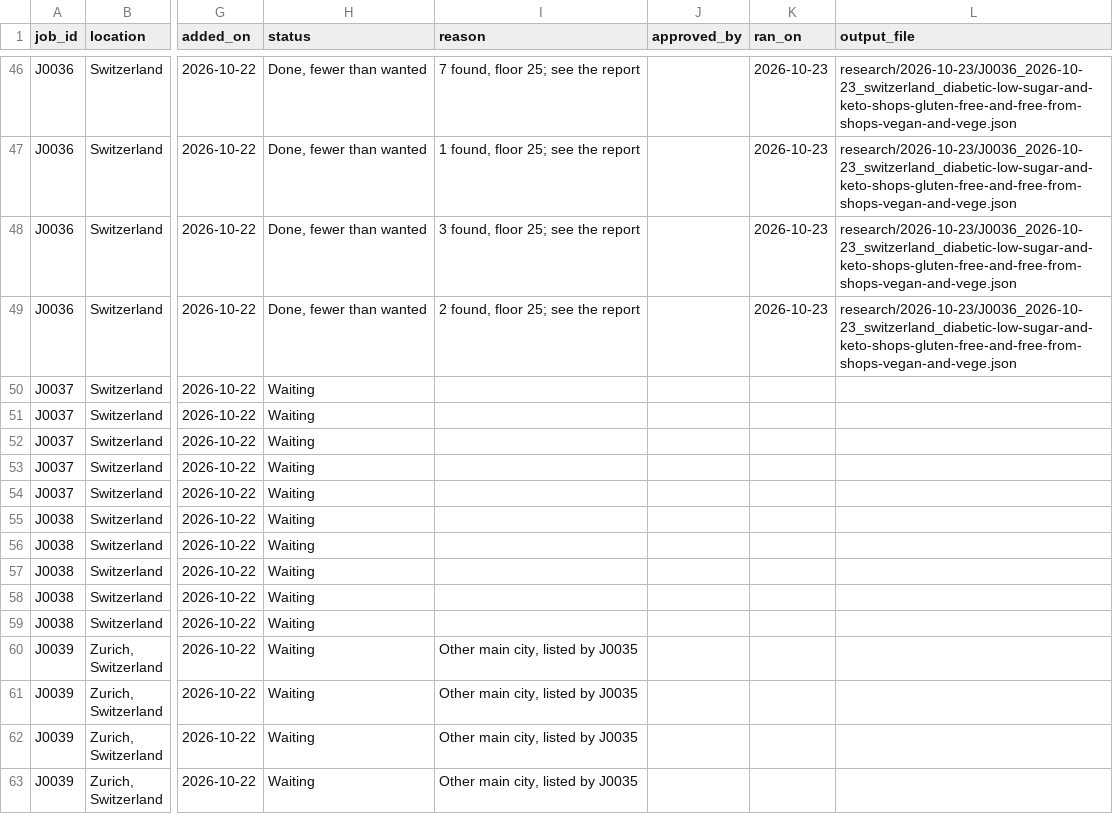
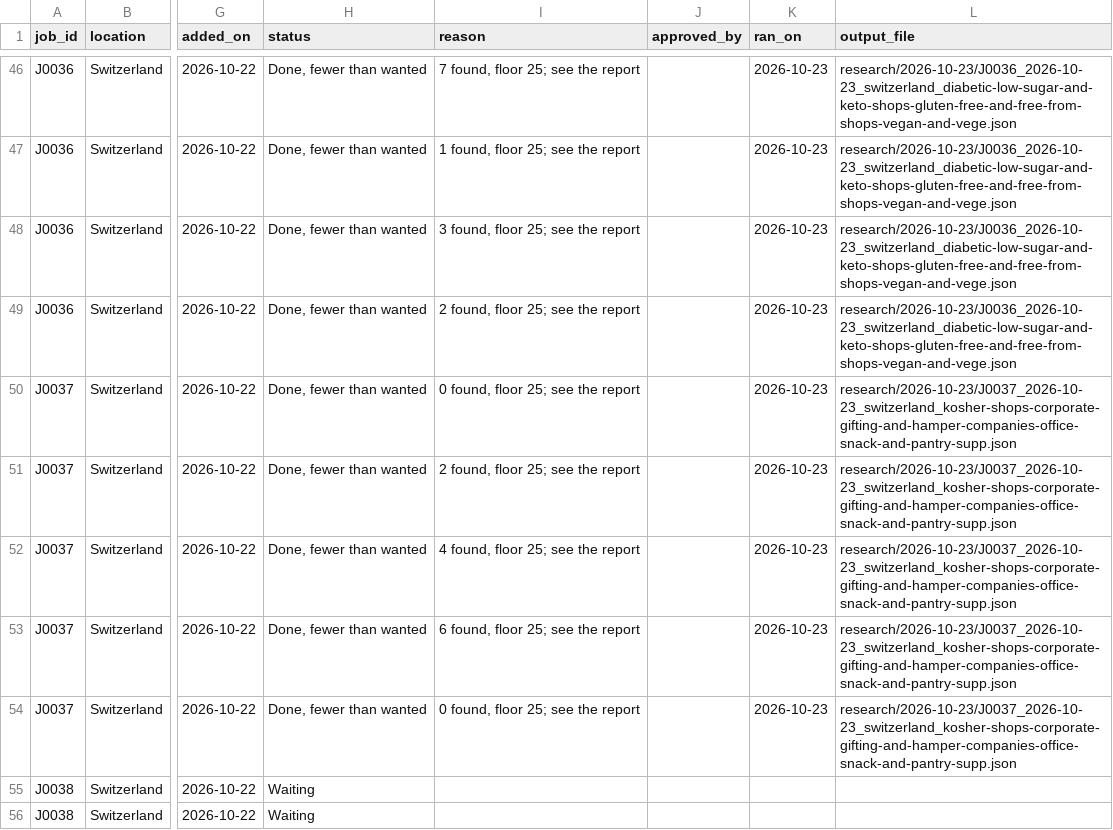
Before and after one commit to amodhsharma/diablo-outreach-v2, a CSV file: research/queue.csv, drawn as a sheet; only a part is shown, gaps mark what is left out; the shorter side is filled out with more unchanged rows; the diff names each change by its address in the sheet, - before the commit and + after, or states it on an @@ line.

```diff
--- a/research/queue.csv
+++ b/research/queue.csv
-H50:H54 (status): Waiting
+H50:H54 (status): Done, fewer than wanted
-I50 (reason): (empty)
+I50 (reason): 0 found, floor 25; see the report
-K50:K54 (ran_on): (empty)
+K50:K54 (ran_on): 2026-10-23
-L50:L54 (output_file): (empty)
+L50:L54 (output_file): research/2026-10-23/J0037_2026-10-23_switzerland_kosher-shops-corporate-gifting-and-hamper-companies-office-snack-and-pantry-supp.json
-I51 (reason): (empty)
+I51 (reason): 2 found, floor 25; see the report
-I52 (reason): (empty)
+I52 (reason): 4 found, floor 25; see the report
-I53 (reason): (empty)
+I53 (reason): 6 found, floor 25; see the report
-I54 (reason): (empty)
+I54 (reason): 0 found, floor 25; see the report
```
Also changed, not shown: 2 other files.
